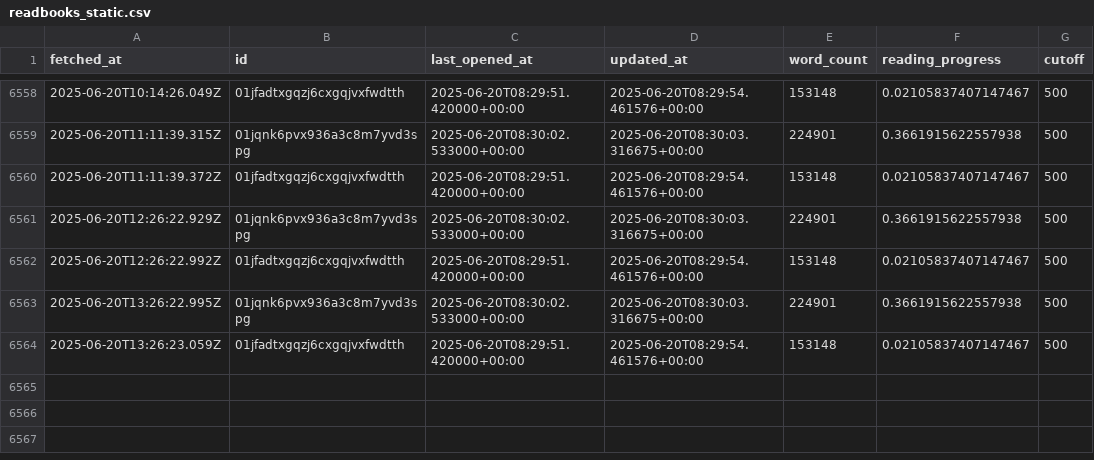
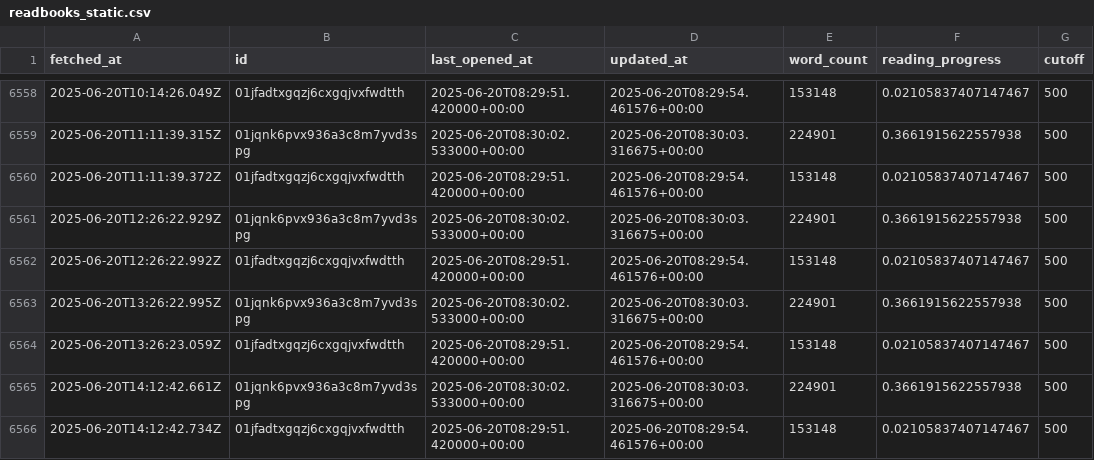
Before and after one commit to edalfon/habitme, a CSV file: src/data/readbooks_static.csv, drawn as a sheet; only a part is shown, gaps mark what is left out.

```diff
--- a/src/data/readbooks_static.csv
+++ b/src/data/readbooks_static.csv
@@ -6564 +6564,3 @@ fetched_at,id,last_opened_at,updated_at,word_count,reading_progress,cutoff
 2025-06-20T13:26:23.059Z,01jfadtxgqzj6cxgqjvxfwdtth,2025-06-20T08:29:51.420000+00:00,2025-06-20T08:29:54.461576+00:00,153148,0.02105837407147467,500
+2025-06-20T14:12:42.661Z,01jqnk6pvx936a3c8m7yvd3spg,2025-06-20T08:30:02.533000+00:00,2025-06-20T08:30:03.316675+00:00,224901,0.3661915622557938,500
+2025-06-20T14:12:42.734Z,01jfadtxgqzj6cxgqjvxfwdtth,2025-06-20T08:29:51.420000+00:00,2025-06-20T08:29:54.461576+00:00,153148,0.02105837407147467,500
```
